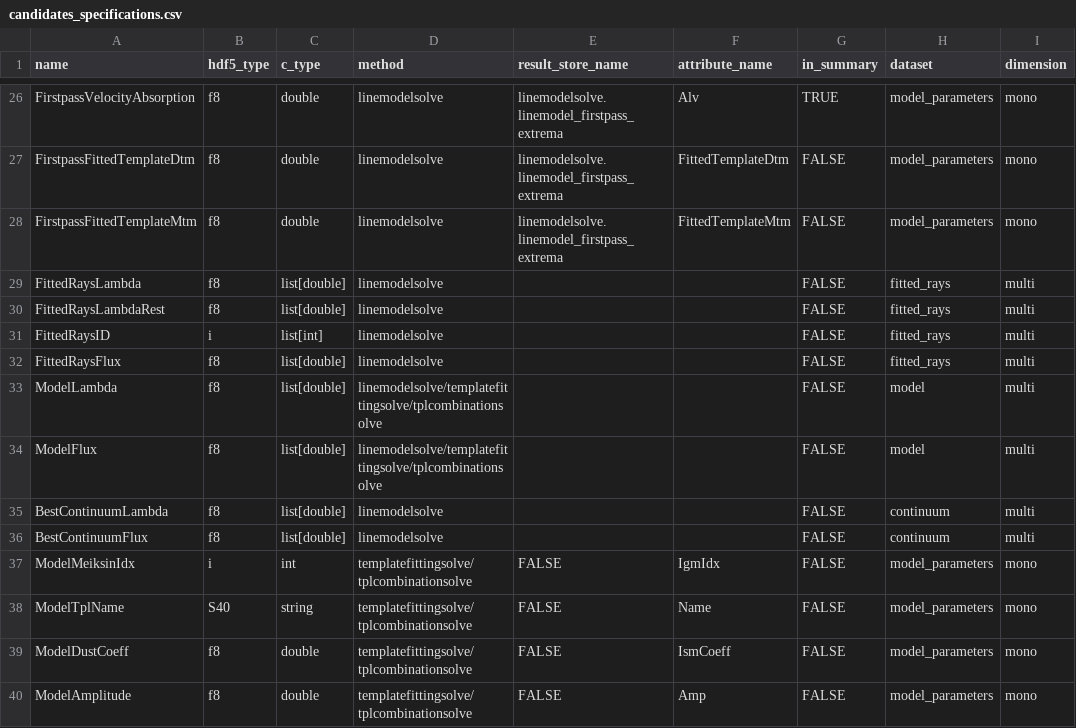
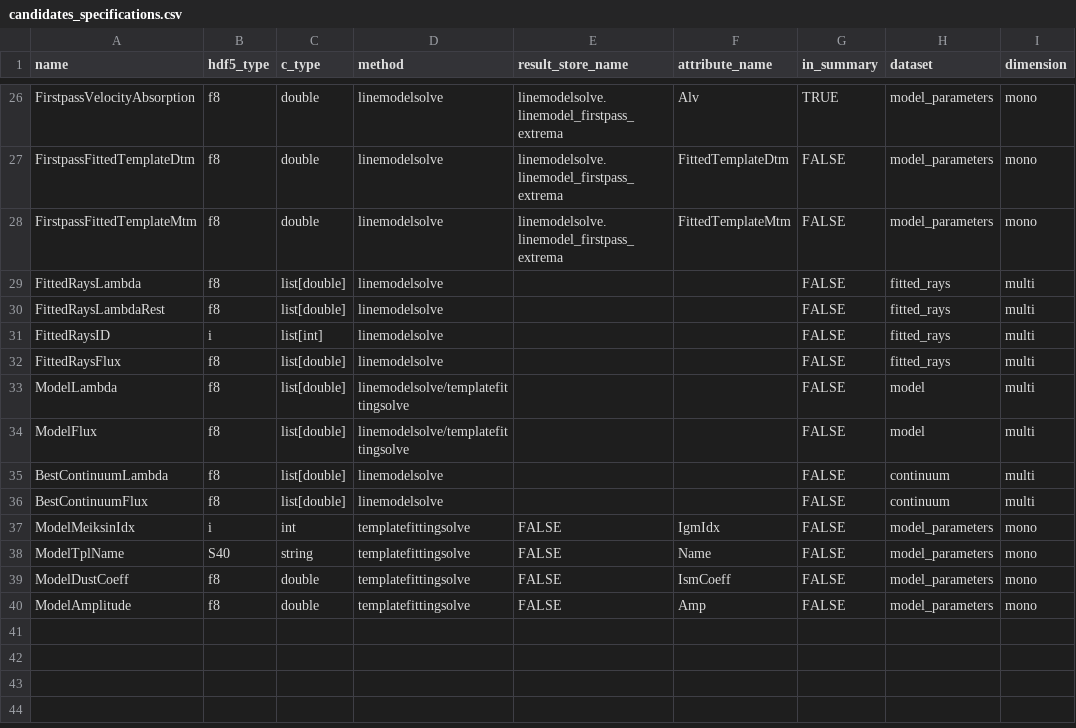
Before and after one commit to Subaru-PFS/drp_1d, a CSV file: pylibamazed/auxdir/pylibamazed/candidates_specifications.csv, drawn as a sheet; only a part is shown, gaps mark what is left out; the diff names each change by its address in the sheet, - before the commit and + after, or states it on an @@ line.

Commit message:
Adding default values for getters on tplcombinationsolve

```diff
--- a/pylibamazed/auxdir/pylibamazed/candidates_specifications.csv
+++ b/pylibamazed/auxdir/pylibamazed/candidates_specifications.csv
-D33:D34 (method): linemodelsolve/templatefittingsolve/tplcombinationsolve
+D33:D34 (method): linemodelsolve/templatefittingsolve
-D37:D40 (method): templatefittingsolve/tplcombinationsolve
+D37:D40 (method): templatefittingsolve
```
Also changed, not shown: 2 other files.
